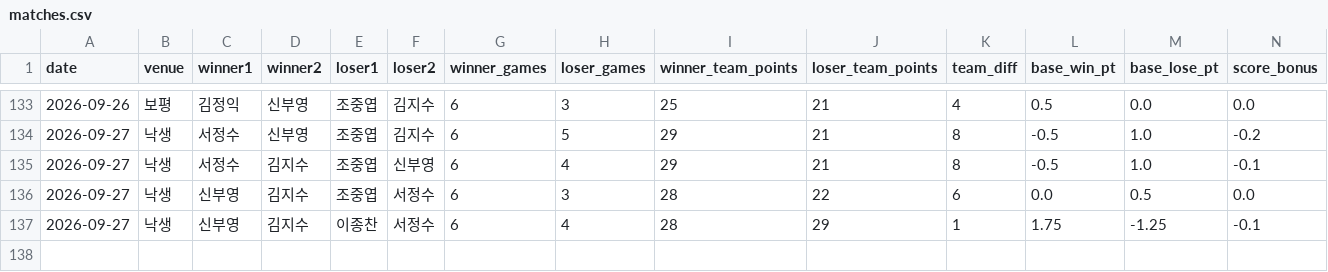
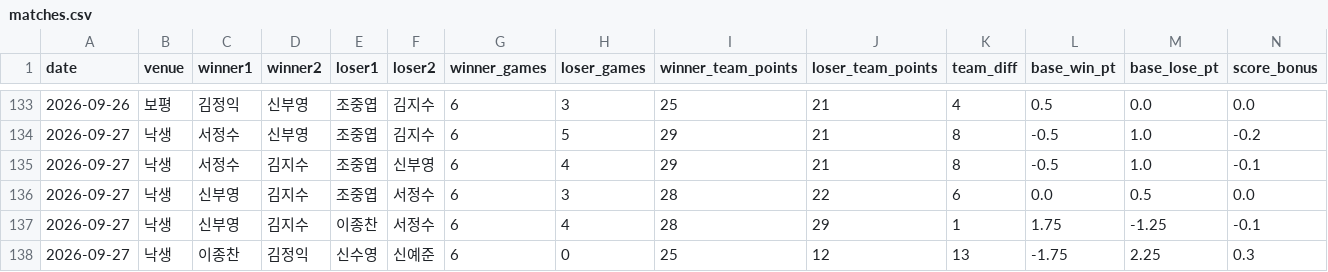
Before and after one commit to se0007se0007-dotcom/ranking_app, a CSV file: matches.csv, drawn as a sheet; only a part is shown, gaps mark what is left out; rows hold the shown columns only; the diff names each change by its address in the sheet, - before the commit and + after, or states it on an @@ line.

Commit message:
data: update matches.csv

```diff
--- a/matches.csv
+++ b/matches.csv
+row 138: 2026-09-27 | 낙생 | 이종찬 | 김정익 | 신수영 | 신예준 | 6 | 0 | 25 | 12 | 13 | -1.75 | 2.25 | 0.3
```
